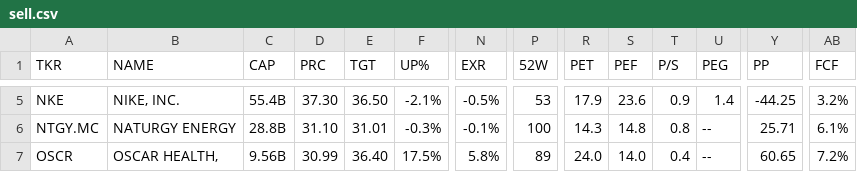
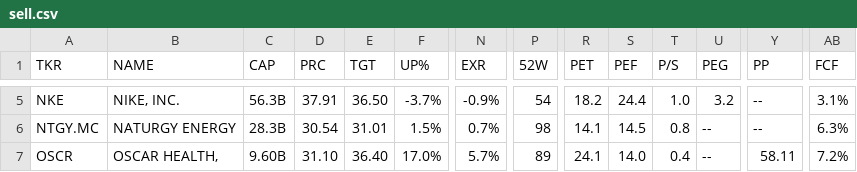
Before and after one commit to weirdapps/etorotrade, a CSV file: yahoofinance/output/sell.csv, drawn as a sheet; only a part is shown, gaps mark what is left out; the diff covers the shown part only; the diff names each change by its address in the sheet, - before the commit and + after, or states it on an @@ line.

```diff
--- a/yahoofinance/output/sell.csv
+++ b/yahoofinance/output/sell.csv
-C5 (CAP): 55.4B
+C5 (CAP): 56.3B
-D5 (PRC): 37.30
+D5 (PRC): 37.91
-F5 (UP%): -2.1%
+F5 (UP%): -3.7%
-N5 (EXR): -0.5%
+N5 (EXR): -0.9%
-P5 (52W): 53
+P5 (52W): 54
-R5 (PET): 17.9
+R5 (PET): 18.2
-S5 (PEF): 23.6
+S5 (PEF): 24.4
-T5 (P/S): 0.9
+T5 (P/S): 1.0
-U5 (PEG): 1.4
+U5 (PEG): 3.2
-Y5 (PP): -44.25
+Y5 (PP): --
-AB5 (FCF): 3.2%
+AB5 (FCF): 3.1%
-C6 (CAP): 28.8B
+C6 (CAP): 28.3B
-D6 (PRC): 31.10
+D6 (PRC): 30.54
-F6 (UP%): -0.3%
+F6 (UP%): 1.5%
-N6 (EXR): -0.1%
+N6 (EXR): 0.7%
-P6 (52W): 100
+P6 (52W): 98
-R6 (PET): 14.3
+R6 (PET): 14.1
-S6 (PEF): 14.8
+S6 (PEF): 14.5
-Y6 (PP): 25.71
+Y6 (PP): --
-AB6 (FCF): 6.1%
+AB6 (FCF): 6.3%
-C7 (CAP): 9.56B
+C7 (CAP): 9.60B
-D7 (PRC): 30.99
+D7 (PRC): 31.10
-F7 (UP%): 17.5%
+F7 (UP%): 17.0%
-N7 (EXR): 5.8%
+N7 (EXR): 5.7%
-R7 (PET): 24.0
+R7 (PET): 24.1
-Y7 (PP): 60.65
+Y7 (PP): 58.11
```
Also changed, not shown: 23 edited cells elsewhere in this file, yahoofinance/input/yfinance_skip.csv, yahoofinance/output/buy.csv, 3 other files.
